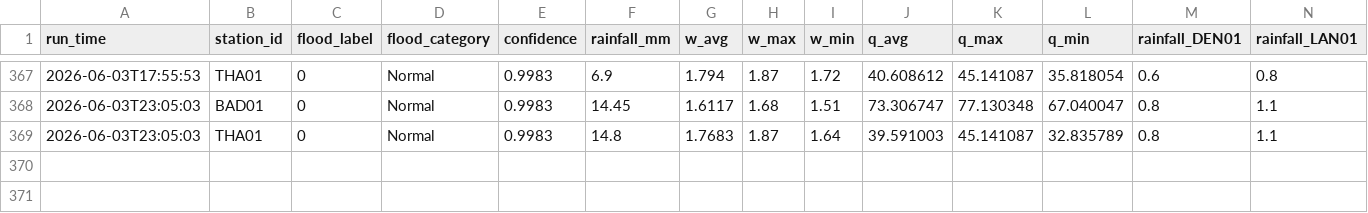
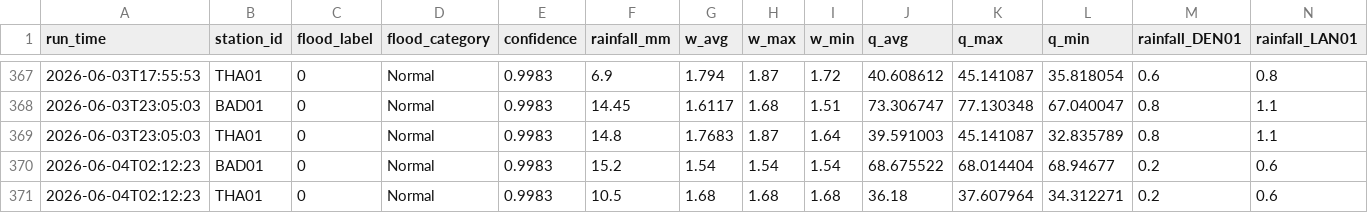
Before and after one commit to shehanhimasha/RTFD_Model, a CSV file: data/live/daily_log.csv, drawn as a sheet; only a part is shown, gaps mark what is left out; rows hold the shown columns only; the diff names each change by its address in the sheet, - before the commit and + after, or states it on an @@ line.

```diff
--- a/data/live/daily_log.csv
+++ b/data/live/daily_log.csv
+row 370: 2026-06-04T02:12:23 | BAD01 | 0 | Normal | 0.9983 | 15.2 | 1.54 | 1.54 | 1.54 | 68.675522 | 68.014404 | 68.94677 | 0.2 | 0.6
+row 371: 2026-06-04T02:12:23 | THA01 | 0 | Normal | 0.9983 | 10.5 | 1.68 | 1.68 | 1.68 | 36.18 | 37.607964 | 34.312271 | 0.2 | 0.6
```
Also changed, not shown: 3 other files.
